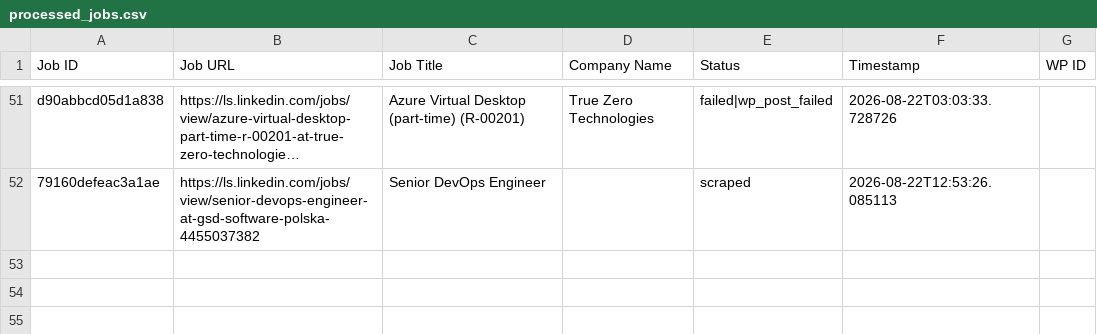
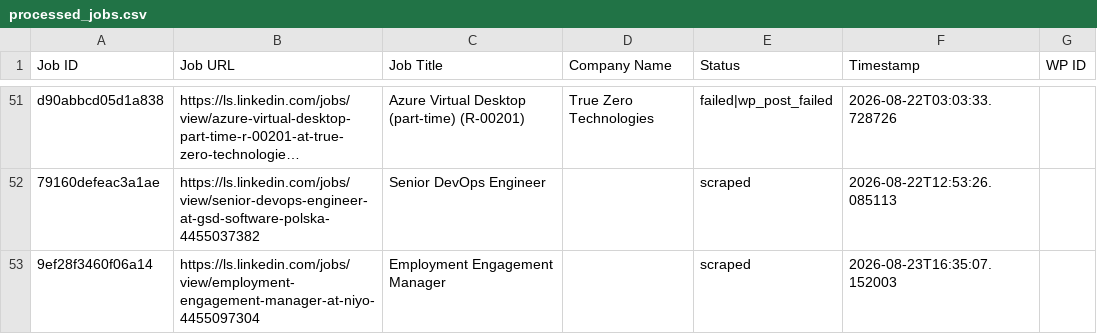
Before and after one commit to innovationinc2000/ls, a CSV file: processed_jobs.csv, drawn as a sheet; only a part is shown, gaps mark what is left out; long unchanged cells end in …; the diff names each change by its address in the sheet, - before the commit and + after, or states it on an @@ line.

```diff
--- a/processed_jobs.csv
+++ b/processed_jobs.csv
+row 53: 9ef28f3460f06a14 | https://ls.linkedin.com/jobs/view/employment-engagement-manager-at-niyo-4455097304 | Employment Engagement Manager |  | scraped | 2026-08-23T16:35:07.152003
```
